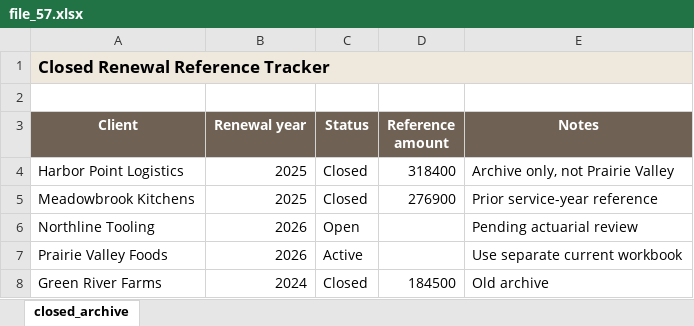
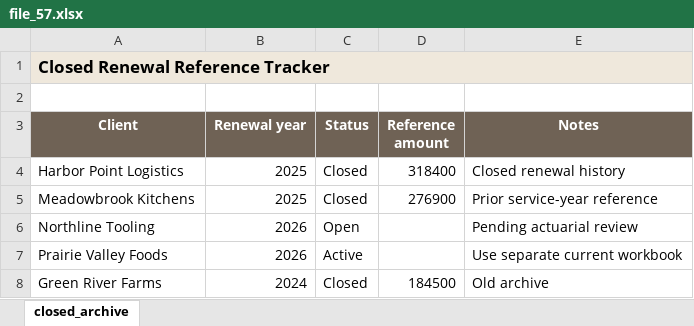
Before and after one commit to Krrish-Kumar-Singh/Kensei-Task, an Excel workbook: data/file_57.xlsx, sheet closed_archive, drawn as a sheet; values as stored, in another font and other column widths than the file's, no borders; the diff names each change by its address in the sheet, - before the commit and + after, or states it on an @@ line.

```diff
--- a/data/file_57.xlsx (sheet closed_archive)
+++ b/data/file_57.xlsx (sheet closed_archive)
-E4 (Notes): Archive only, not Prairie Valley
+E4 (Notes): Closed renewal history
```
Also changed, not shown: data/data_02.xlsx, 9 other files.
